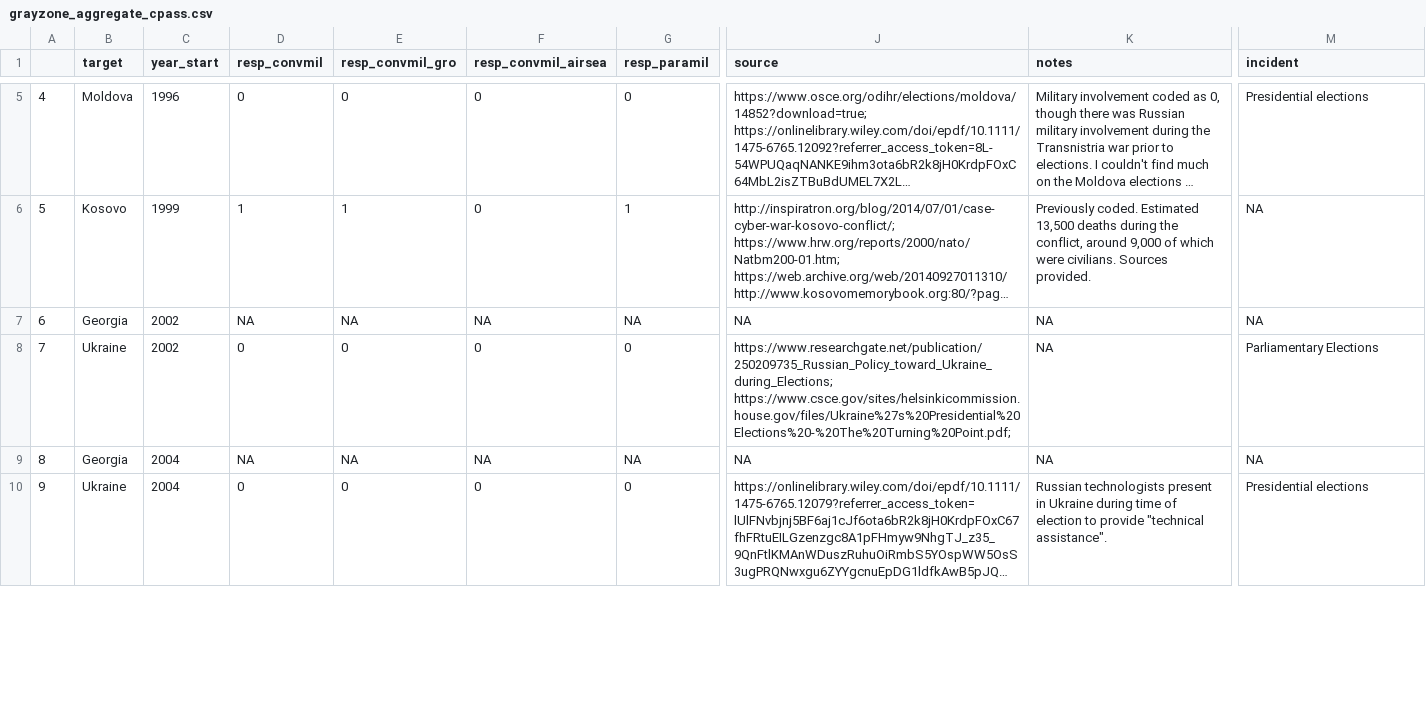
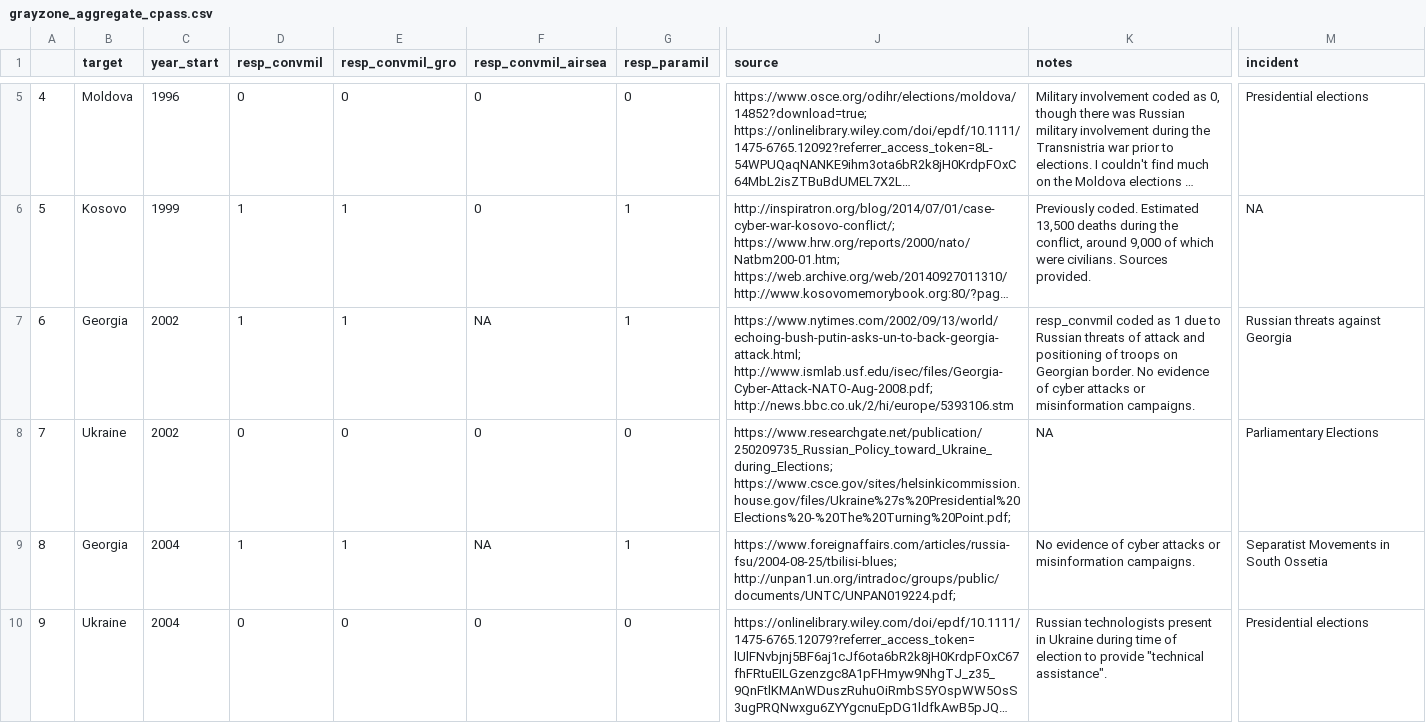
Before and after one commit to CenterForPeaceAndSecurityStudies/GrayZone, a CSV file: data/grayzone_aggregate_cpass.csv, drawn as a sheet; only a part is shown, gaps mark what is left out; long unchanged cells end in …; the diff covers the shown part only; the diff names each change by its address in the sheet, - before the commit and + after, or states it on an @@ line.

Commit message:
data re-coding

```diff
--- a/data/grayzone_aggregate_cpass.csv
+++ b/data/grayzone_aggregate_cpass.csv
-D7 (resp_convmil): NA
+D7 (resp_convmil): 1
-E7 (resp_convmil_gro): NA
+E7 (resp_convmil_gro): 1
-G7 (resp_paramil): NA
+G7 (resp_paramil): 1
-J7 (source): NA
+J7 (source): https://www.nytimes.com/2002/09/13/world/echoing-bush-putin-asks-un-to-back-georgia-attack.html; http://www.ismlab.usf.edu/isec/files/Georgia-Cyber-Attack-NATO-Aug-2008.pdf; http://news.bbc.co.uk/2/hi/europe/5393106.stm
-K7 (notes): NA
+K7 (notes): resp_convmil coded as 1 due to Russian threats of attack and positioning of troops on Georgian border. No evidence of cyber attacks or misinformation campaigns.
-M7 (incident): NA
+M7 (incident): Russian threats against Georgia
-D9 (resp_convmil): NA
+D9 (resp_convmil): 1
-E9 (resp_convmil_gro): NA
+E9 (resp_convmil_gro): 1
-G9 (resp_paramil): NA
+G9 (resp_paramil): 1
-J9 (source): NA
+J9 (source): https://www.foreignaffairs.com/articles/russia-fsu/2004-08-25/tbilisi-blues; http://unpan1.un.org/intradoc/groups/public/documents/UNTC/UNPAN019224.pdf;
-K9 (notes): NA
+K9 (notes): No evidence of cyber attacks or misinformation campaigns.
-M9 (incident): NA
+M9 (incident): Separatist Movements in South Ossetia
```
Also changed, not shown: 97 edited cells elsewhere in this file, 2 other files.
